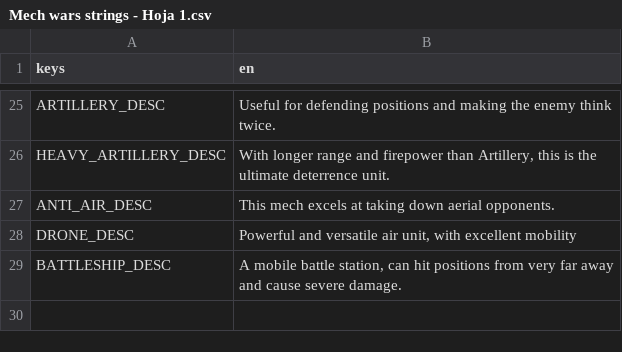
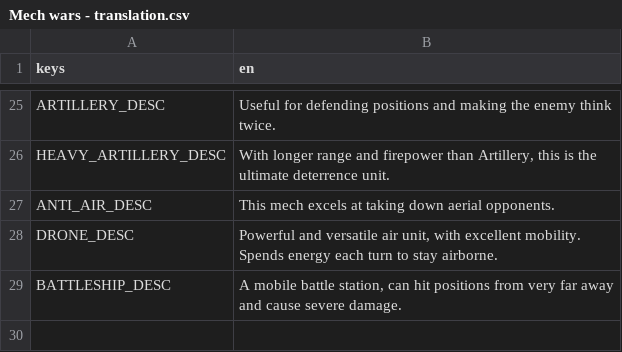
Before and after one commit to fmorenodev/mech-wars, a CSV file: assets/Mech wars - translation.csv (was assets/Mech wars strings - Hoja 1.csv), drawn as a sheet; only a part is shown, gaps mark what is left out.

Commit message:
added energy, ammo, and weapon mechanics, added damage preview, added repair in appropiate buildings and refuel/recharge, some fixes

```diff
--- a/assets/Mech wars strings - Hoja 1.csv
+++ b/assets/Mech wars - translation.csv
@@ -27,3 +27,3 @@ HEAVY_ARTILLERY_DESC,"With longer range and firepower than Artillery, this is th
 ANTI_AIR_DESC,This mech excels at taking down aerial opponents.
-DRONE_DESC,"Powerful and versatile air unit, with excellent mobility"
+DRONE_DESC,"Powerful and versatile air unit, with excellent mobility. Spends energy each turn to stay airborne."
 BATTLESHIP_DESC,"A mobile battle station, can hit positions from very far away and cause severe damage."
```
Also changed, not shown: 20 other files.
